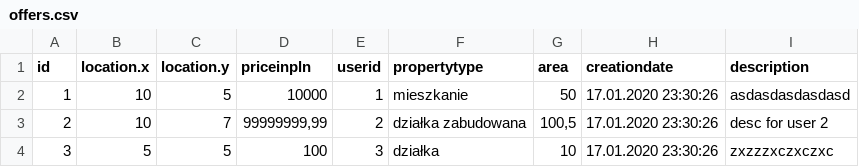
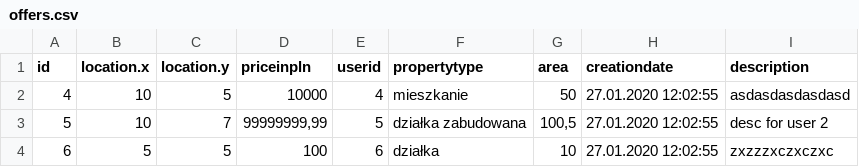
Before and after one commit to oskar11120/HousingOffersApp, a CSV file: HousingOffersAPI/offers.csv, drawn as a sheet.

```diff
--- a/HousingOffersAPI/offers.csv
+++ b/HousingOffersAPI/offers.csv
@@ -1,4 +1,4 @@
 id; location.x; location.y; priceinpln; userid; propertytype; area; creationdate; description
-1;10;5;10000;1;mieszkanie;50;17.01.2020 23:30:26;asdasdasdasdasd
-2;10;7;99999999,99;2;działka zabudowana;100,5;17.01.2020 23:30:26;desc for user 2
-3;5;5;100;3;działka;10;17.01.2020 23:30:26;zxzzzxczxczxc
+4;10;5;10000;4;mieszkanie;50;27.01.2020 12:02:55;asdasdasdasdasd
+5;10;7;99999999,99;5;działka zabudowana;100,5;27.01.2020 12:02:55;desc for user 2
+6;5;5;100;6;działka;10;27.01.2020 12:02:55;zxzzzxczxczxc
```
Also changed, not shown: 4 other files.
